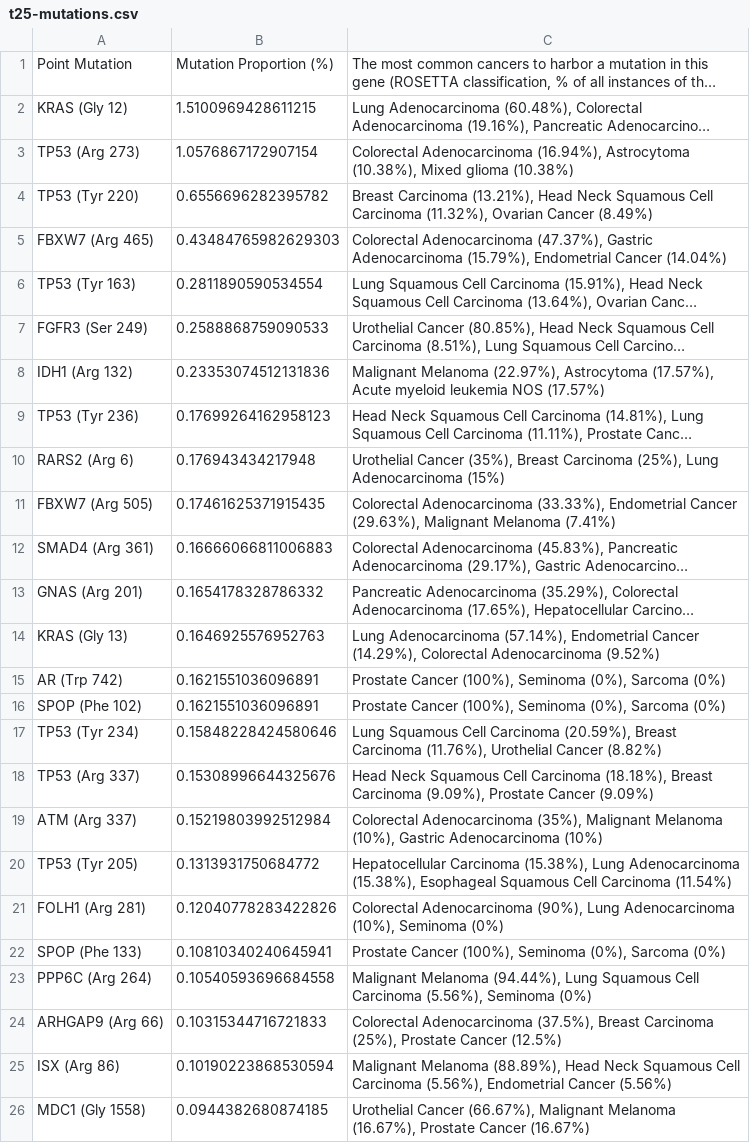
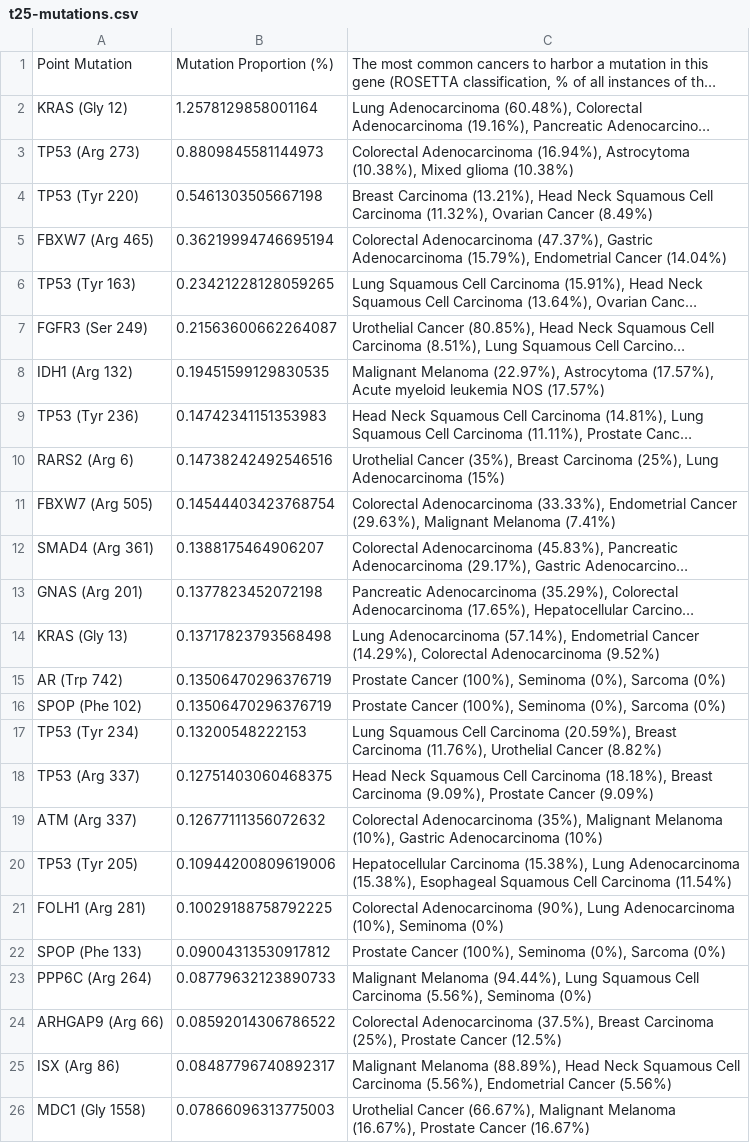
Before and after one commit to aditharun/x2c, a CSV file: results/t25-mutations.csv, drawn as a sheet; long unchanged cells end in …; the diff names each change by its address in the sheet, - before the commit and + after, or states it on an @@ line.

```diff
--- a/results/t25-mutations.csv
+++ b/results/t25-mutations.csv
-B2: 1.5100969428611215
+B2: 1.2578129858001164
-B3: 1.0576867172907154
+B3: 0.8809845581144973
-B4: 0.6556696282395782
+B4: 0.5461303505667198
-B5: 0.43484765982629303
+B5: 0.36219994746695194
-B6: 0.2811890590534554
+B6: 0.23421228128059265
-B7: 0.2588868759090533
+B7: 0.21563600662264087
-B8: 0.23353074512131836
+B8: 0.19451599129830535
-B9: 0.17699264162958123
+B9: 0.14742341151353983
-B10: 0.176943434217948
+B10: 0.14738242492546516
-B11: 0.17461625371915435
+B11: 0.14544403423768754
-B12: 0.16666066811006883
+B12: 0.1388175464906207
-B13: 0.1654178328786332
+B13: 0.1377823452072198
-B14: 0.1646925576952763
+B14: 0.13717823793568498
-B15:B16: 0.1621551036096891
+B15:B16: 0.13506470296376719
-B17: 0.15848228424580646
+B17: 0.13200548222153
-B18: 0.15308996644325676
+B18: 0.12751403060468375
-B19: 0.15219803992512984
+B19: 0.12677111356072632
-B20: 0.1313931750684772
+B20: 0.10944200809619006
-B21: 0.12040778283422826
+B21: 0.10029188758792225
-B22: 0.10810340240645941
+B22: 0.09004313530917812
-B23: 0.10540593696684558
+B23: 0.08779632123890733
-B24: 0.10315344716721833
+B24: 0.08592014306786522
-B25: 0.10190223868530594
+B25: 0.08487796740892317
-B26: 0.0944382680874185
+B26: 0.07866096313775003
```
Also changed, not shown: results/RAS-mutations.csv, results/t25-genes.csv, 15 other files.
